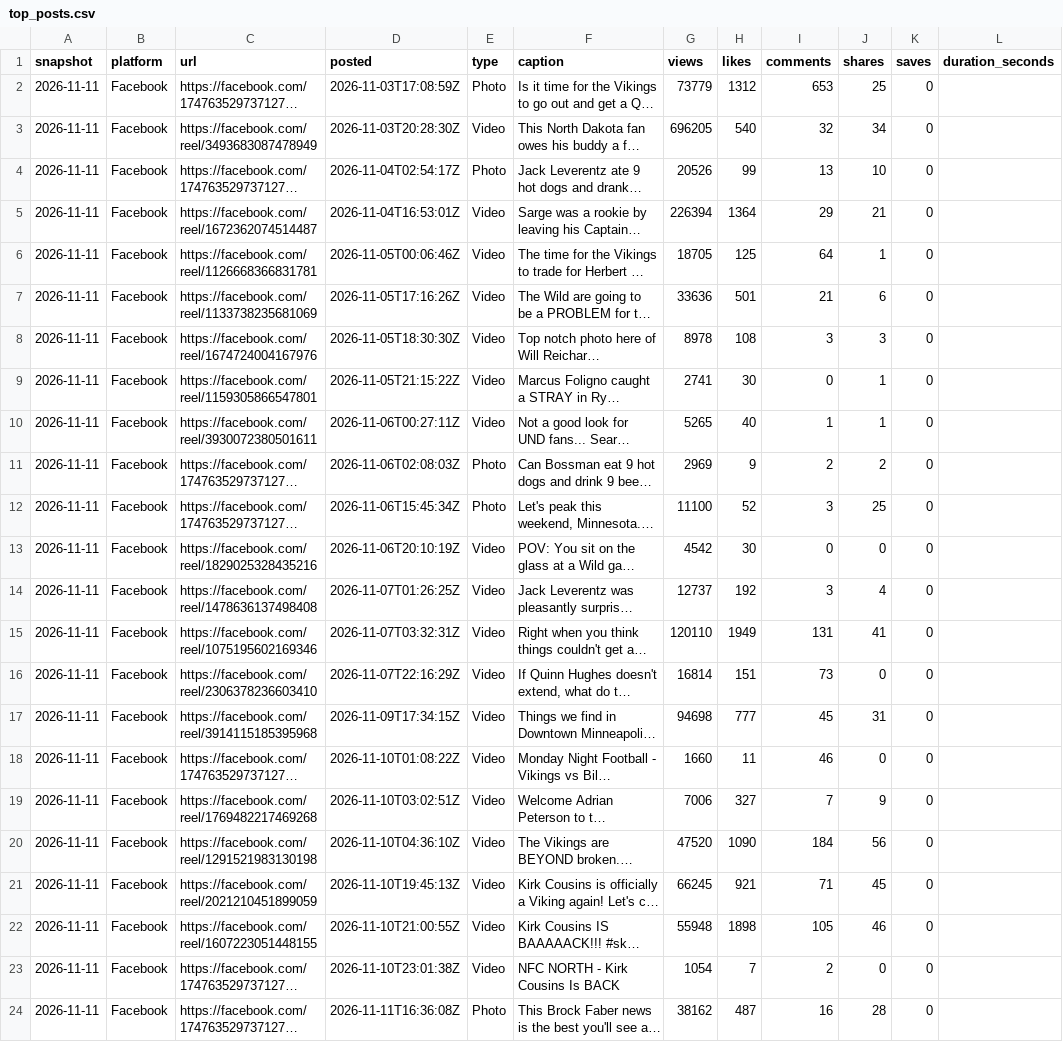
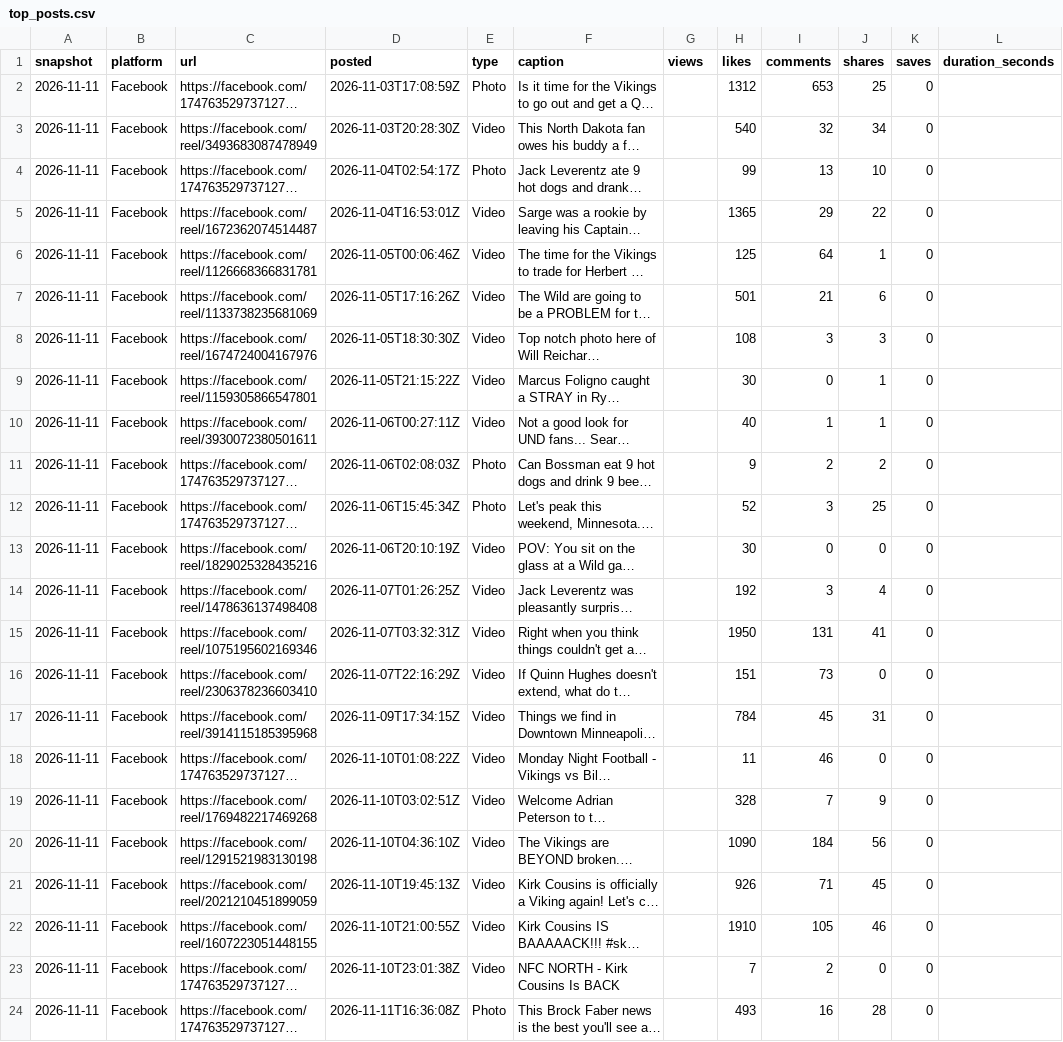
Before and after one commit to 10000takes/10k-hub, a CSV file: top_posts.csv, drawn as a sheet; only a part is shown; long unchanged cells end in …; the diff covers the shown part only; the diff names each change by its address in the sheet, - before the commit and + after, or states it on an @@ line.

Commit message:
Follower snapshot 2026-11-11

```diff
--- a/top_posts.csv
+++ b/top_posts.csv
-G2 (views): 73779
+G2 (views): (empty)
-G3 (views): 696205
+G3 (views): (empty)
-G4 (views): 20526
+G4 (views): (empty)
-G5 (views): 226394
+G5 (views): (empty)
-H5 (likes): 1364
+H5 (likes): 1365
-J5 (shares): 21
+J5 (shares): 22
-G6 (views): 18705
+G6 (views): (empty)
-G7 (views): 33636
+G7 (views): (empty)
-G8 (views): 8978
+G8 (views): (empty)
-G9 (views): 2741
+G9 (views): (empty)
-G10 (views): 5265
+G10 (views): (empty)
-G11 (views): 2969
+G11 (views): (empty)
-G12 (views): 11100
+G12 (views): (empty)
-G13 (views): 4542
+G13 (views): (empty)
-G14 (views): 12737
+G14 (views): (empty)
-G15 (views): 120110
+G15 (views): (empty)
-H15 (likes): 1949
+H15 (likes): 1950
-G16 (views): 16814
+G16 (views): (empty)
-G17 (views): 94698
+G17 (views): (empty)
-H17 (likes): 777
+H17 (likes): 784
-G18 (views): 1660
+G18 (views): (empty)
-G19 (views): 7006
+G19 (views): (empty)
-H19 (likes): 327
+H19 (likes): 328
-G20 (views): 47520
+G20 (views): (empty)
-G21 (views): 66245
+G21 (views): (empty)
-H21 (likes): 921
+H21 (likes): 926
-G22 (views): 55948
+G22 (views): (empty)
-H22 (likes): 1898
+H22 (likes): 1910
-G23 (views): 1054
+G23 (views): (empty)
-G24 (views): 38162
+G24 (views): (empty)
-H24 (likes): 487
+H24 (likes): 493
```
Also changed, not shown: 142 edited cells elsewhere in this file, followers.csv, metrics.csv, 1 other file.
